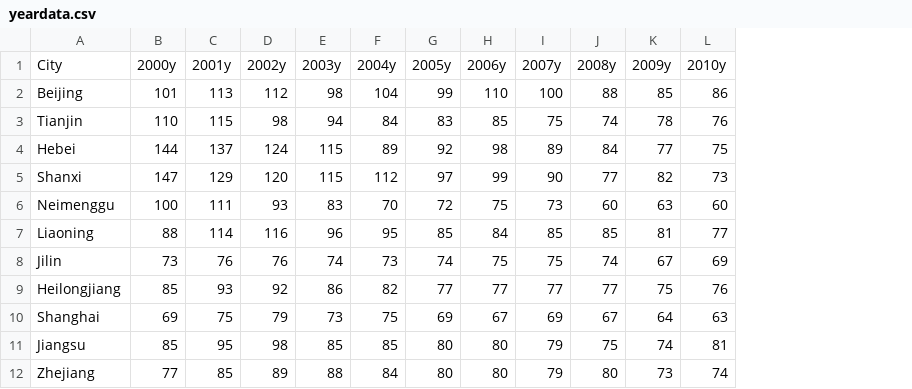
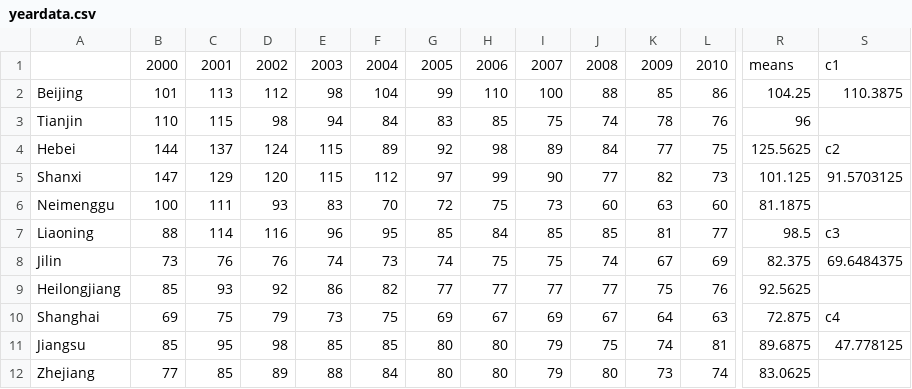
Before and after one commit to MomoYe11/DSC498, a CSV file: yeardata.csv, drawn as a sheet; only a part is shown, gaps mark what is left out; the diff covers the shown part only; the diff names each change by its address in the sheet, - before the commit and + after, or states it on an @@ line.

```diff
--- a/yeardata.csv
+++ b/yeardata.csv
+column R, rows 1-12: means | 104.25 | 96 | 125.5625 | 101.125 | 81.1875 | 98.5 | 82.375 | 92.5625 | 72.875 | 89.6875 | 83.0625
+column S, rows 1-11: c1 | 110.3875 |  | c2 | 91.5703125 |  | c3 | 69.6484375 |  | c4 | 47.778125
-A1: City
+A1: (empty)
-B1: 2000y
+B1: 2000
-C1: 2001y
+C1: 2001
-D1: 2002y
+D1: 2002
-E1: 2003y
+E1: 2003
-F1: 2004y
+F1: 2004
-G1: 2005y
+G1: 2005
-H1: 2006y
+H1: 2006
-I1: 2007y
+I1: 2007
-J1: 2008y
+J1: 2008
-K1: 2009y
+K1: 2009
-L1: 2010y
+L1: 2010
```
Also changed, not shown: 5 edited cells elsewhere in this file, power sourcr consumption/coke.csv, 23 other files.
